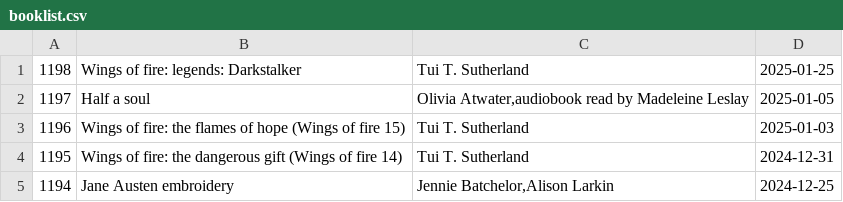
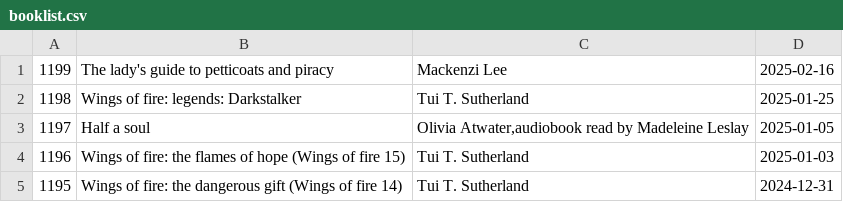
Before and after one commit to talopine/Gloomy-Octopus-Blog, a CSV file: content/pages/booklist/booklist.csv, drawn as a sheet; only a part is shown; the shorter side is filled out with more unchanged rows; the diff names each change by its address in the sheet, - before the commit and + after, or states it on an @@ line.

Commit message:
Update booklist.csv

```diff
--- a/content/pages/booklist/booklist.csv
+++ b/content/pages/booklist/booklist.csv
+row 1: 1199 | The lady's guide to petticoats and piracy | Mackenzi Lee | 2025-02-16
```
